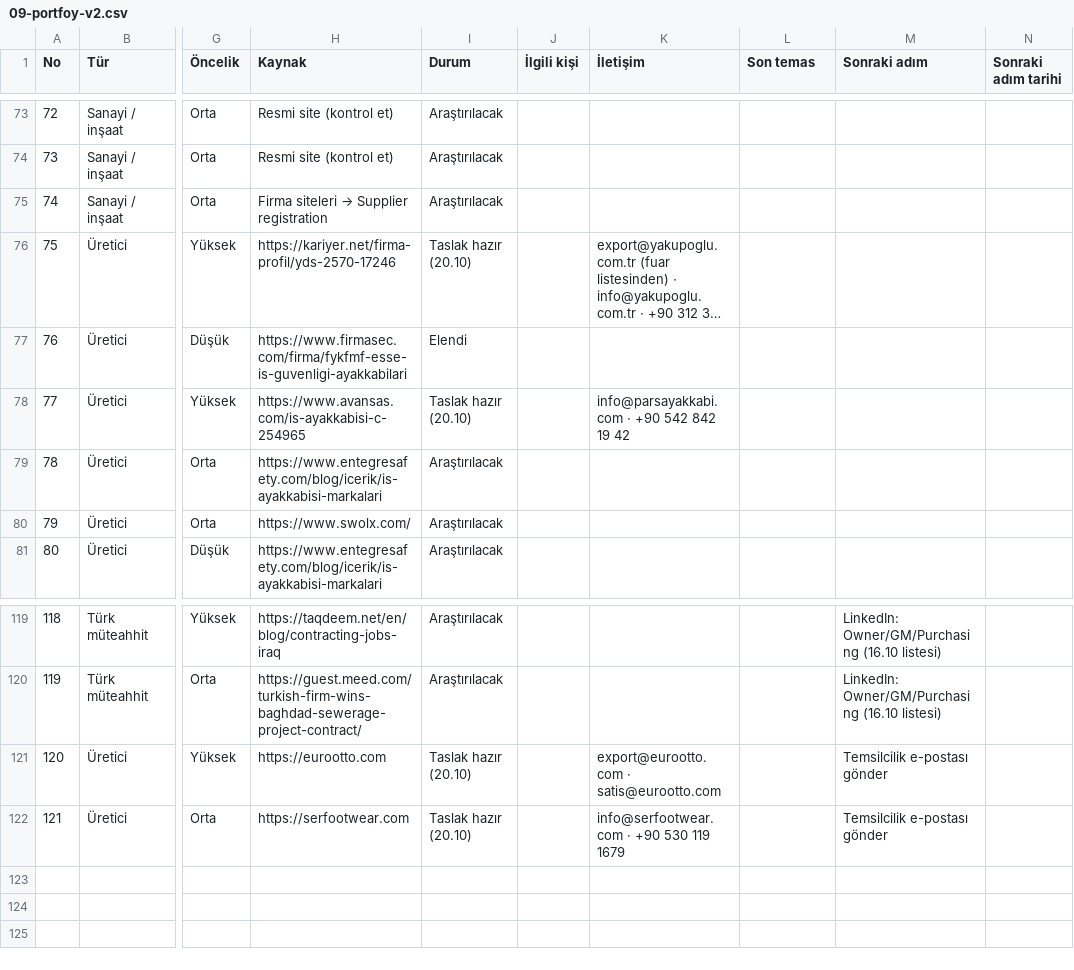
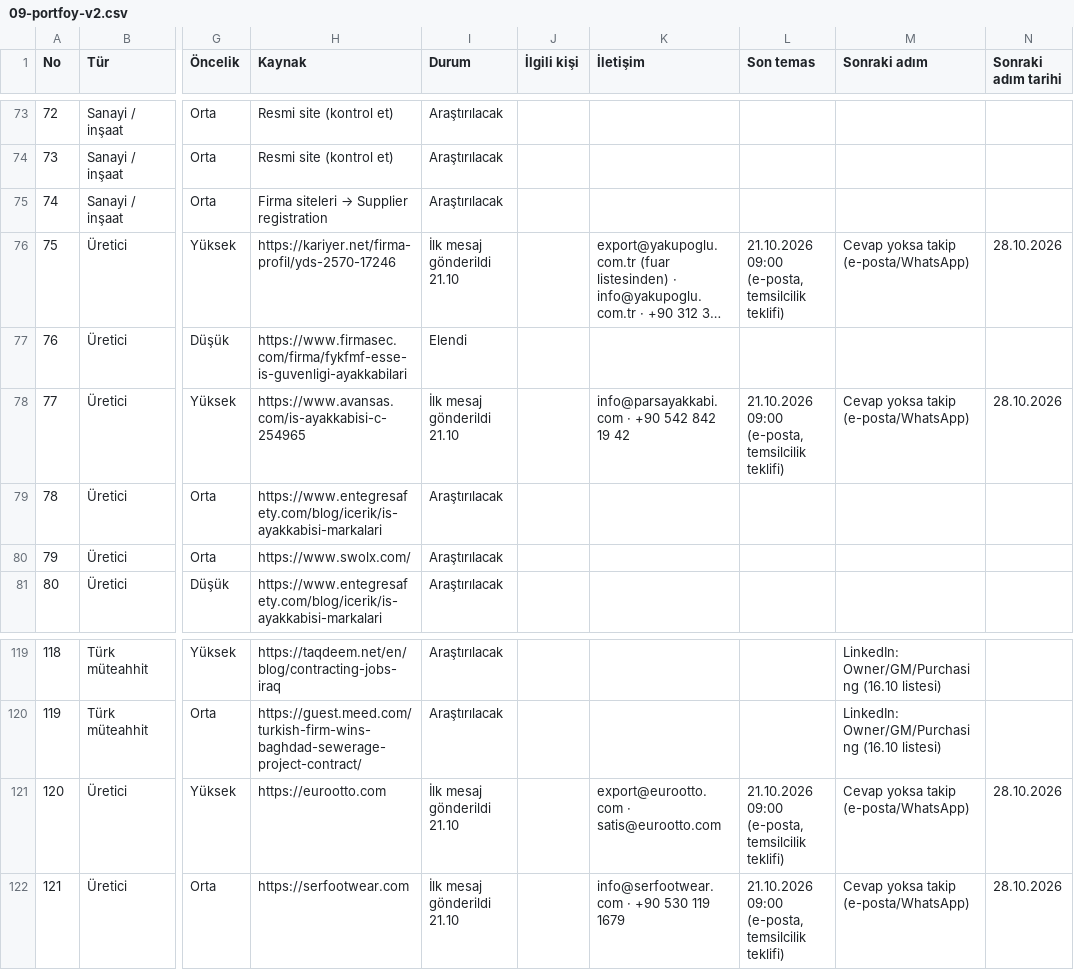
Before and after one commit to kahiyecoffee-del/Li, a CSV file: kkd-ticaret/09-portfoy-v2.csv, drawn as a sheet; only a part is shown, gaps mark what is left out; long unchanged cells end in …; the diff names each change by its address in the sheet, - before the commit and + after, or states it on an @@ line.

```diff
--- a/kkd-ticaret/09-portfoy-v2.csv
+++ b/kkd-ticaret/09-portfoy-v2.csv
-I76 (Durum): Taslak hazır (20.10)
+I76 (Durum): İlk mesaj gönderildi 21.10
-L76 (Son temas): (empty)
+L76 (Son temas): 21.10.2026 09:00 (e-posta, temsilcilik teklifi)
-M76 (Sonraki adım): (empty)
+M76 (Sonraki adım): Cevap yoksa takip (e-posta/WhatsApp)
-N76 (Sonraki adım tarihi): (empty)
+N76 (Sonraki adım tarihi): 28.10.2026
-I78 (Durum): Taslak hazır (20.10)
+I78 (Durum): İlk mesaj gönderildi 21.10
-L78 (Son temas): (empty)
+L78 (Son temas): 21.10.2026 09:00 (e-posta, temsilcilik teklifi)
-M78 (Sonraki adım): (empty)
+M78 (Sonraki adım): Cevap yoksa takip (e-posta/WhatsApp)
-N78 (Sonraki adım tarihi): (empty)
+N78 (Sonraki adım tarihi): 28.10.2026
-I121:I122 (Durum): Taslak hazır (20.10)
+I121:I122 (Durum): İlk mesaj gönderildi 21.10
-L121:L122 (Son temas): (empty)
+L121:L122 (Son temas): 21.10.2026 09:00 (e-posta, temsilcilik teklifi)
-M121:M122 (Sonraki adım): Temsilcilik e-postası gönder
+M121:M122 (Sonraki adım): Cevap yoksa takip (e-posta/WhatsApp)
-N121:N122 (Sonraki adım tarihi): (empty)
+N121:N122 (Sonraki adım tarihi): 28.10.2026
```
